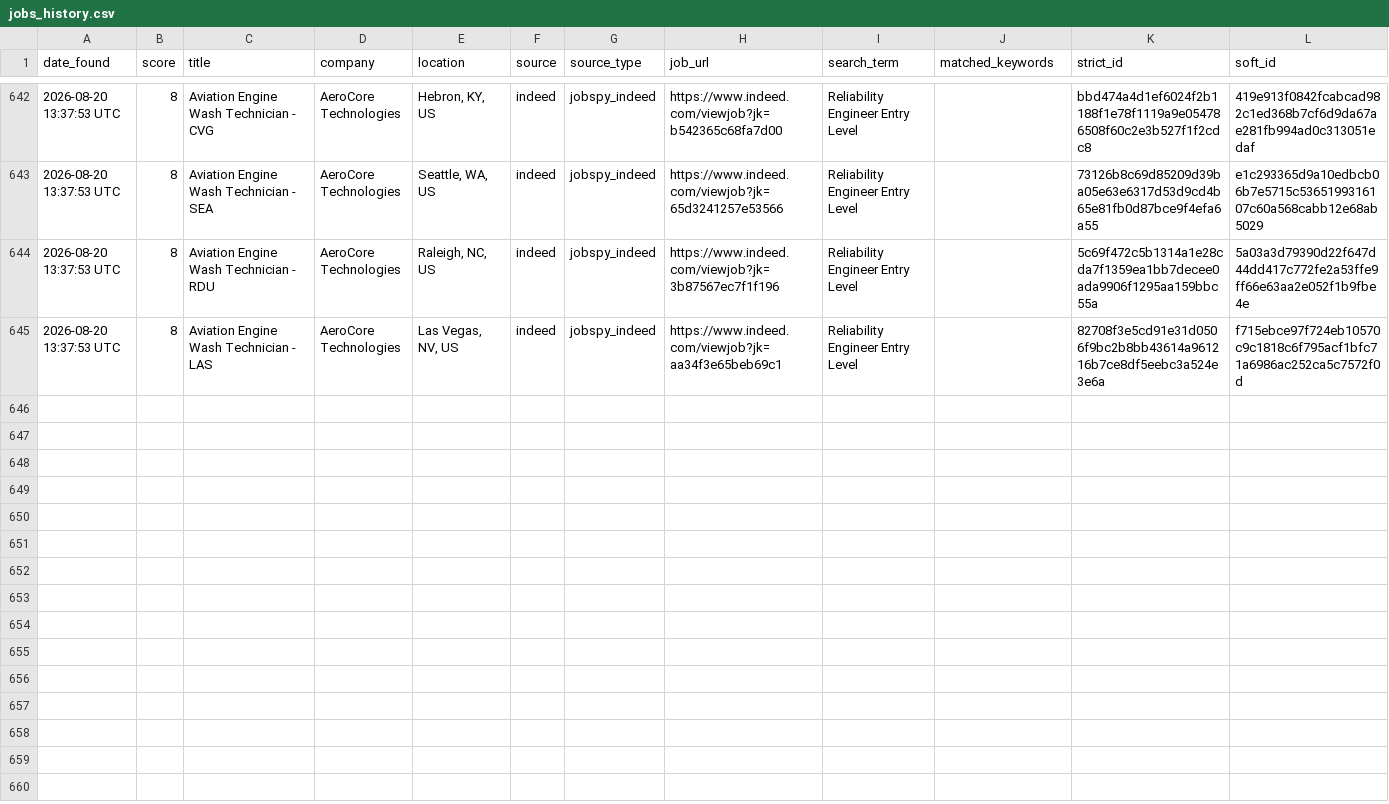
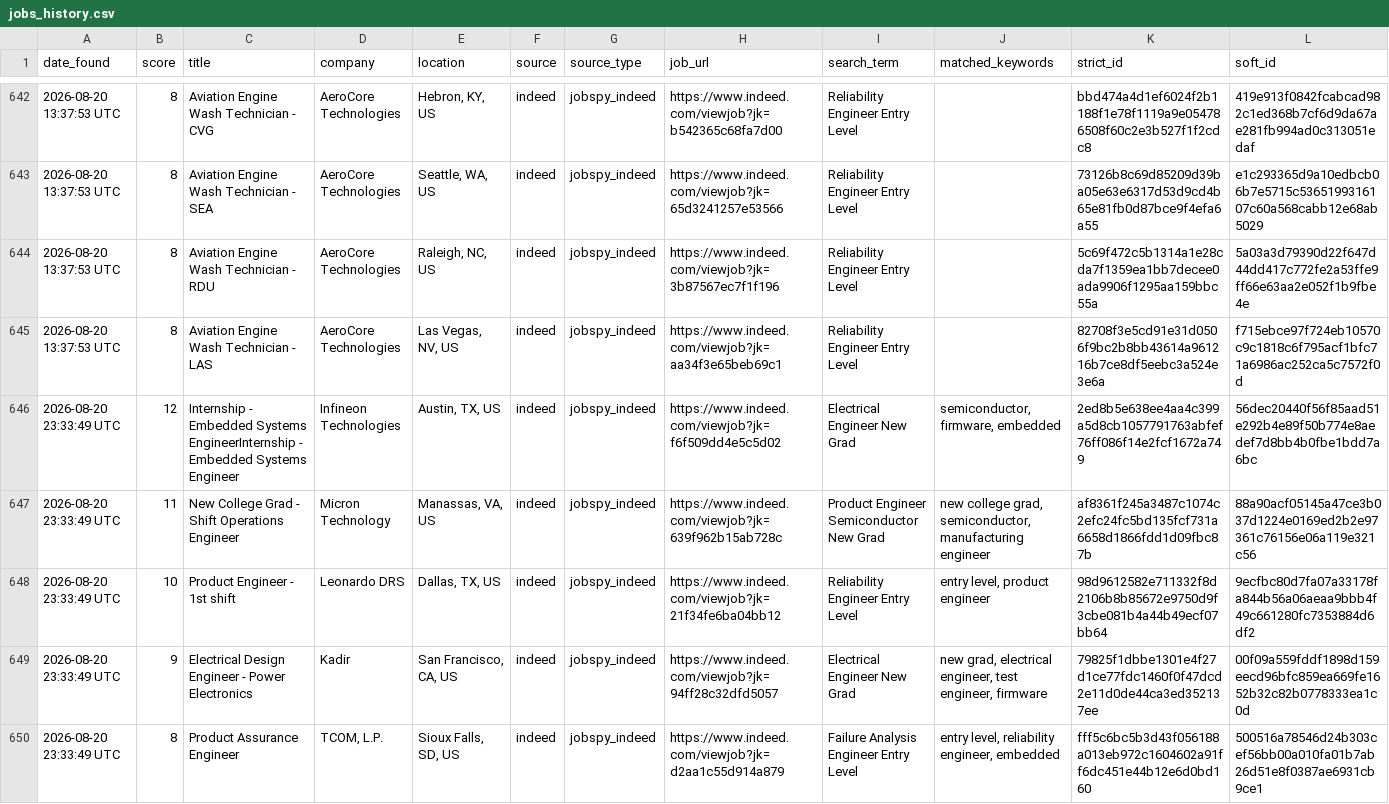
Before and after one commit to emmismyname/jobrobot, a CSV file: data/jobs_history.csv, drawn as a sheet; only a part is shown, gaps mark what is left out; the diff names each change by its address in the sheet, - before the commit and + after, or states it on an @@ line.

```diff
--- a/data/jobs_history.csv
+++ b/data/jobs_history.csv
+row 646: 2026-08-20 23:33:49 UTC | 12 | Internship - Embedded Systems EngineerInternship - Embedded Systems Engineer | Infineon Technologies | Austin, TX, US | indeed | jobspy_indeed | https://www.indeed.com/viewjob?jk=f6f509dd4e5c5d02 | Electrical Engineer New Grad | semiconductor, firmware, embedded | 2ed8b5e638ee4aa4c399a5d8cb1057791763abfef76ff086f14e2fcf1672a749 | 56dec20440f56f85aad51e292b4e89f50b774e8aedef7d8bb4b0fbe1bdd7a6bc
+row 647: 2026-08-20 23:33:49 UTC | 11 | New College Grad - Shift Operations Engineer | Micron Technology | Manassas, VA, US | indeed | jobspy_indeed | https://www.indeed.com/viewjob?jk=639f962b15ab728c | Product Engineer Semiconductor New Grad | new college grad, semiconductor, manufacturing engineer | af8361f245a3487c1074c2efc24fc5bd135fcf731a6658d1866fdd1d09fbc87b | 88a90acf05145a47ce3b037d1224e0169ed2b2e97361c76156e06a119e321c56
+row 648: 2026-08-20 23:33:49 UTC | 10 | Product Engineer - 1st shift | Leonardo DRS | Dallas, TX, US | indeed | jobspy_indeed | https://www.indeed.com/viewjob?jk=21f34fe6ba04bb12 | Reliability Engineer Entry Level | entry level, product engineer | 98d9612582e711332f8d2106b8b85672e9750d9f3cbe081b4a44b49ecf07bb64 | 9ecfbc80d7fa07a33178fa844b56a06aeaa9bbb4f49c661280fc7353884d6df2
+row 649: 2026-08-20 23:33:49 UTC | 9 | Electrical Design Engineer - Power Electronics | Kadir | San Francisco, CA, US | indeed | jobspy_indeed | https://www.indeed.com/viewjob?jk=94ff28c32dfd5057 | Electrical Engineer New Grad | new grad, electrical engineer, test engineer, firmware | 79825f1dbbe1301e4f27d1ce77fdc1460f0f47dcd2e11d0de44ca3ed352137ee | 00f09a559fddf1898d159eecd96bfc859ea669fe1652b32c82b0778333ea1c0d
+row 650: 2026-08-20 23:33:49 UTC | 8 | Product Assurance Engineer | TCOM, L.P. | Sioux Falls, SD, US | indeed | jobspy_indeed | https://www.indeed.com/viewjob?jk=d2aa1c55d914a879 | Failure Analysis Engineer Entry Level | entry level, reliability engineer, embedded | fff5c6bc5b3d43f056188a013eb972c1604602a91ff6dc451e44b12e6d0bd160 | 500516a78546d24b303cef56bb00a010fa01b7ab26d51e8f0387ae6931cb9ce1
```
Also changed, not shown: 1 other file.
